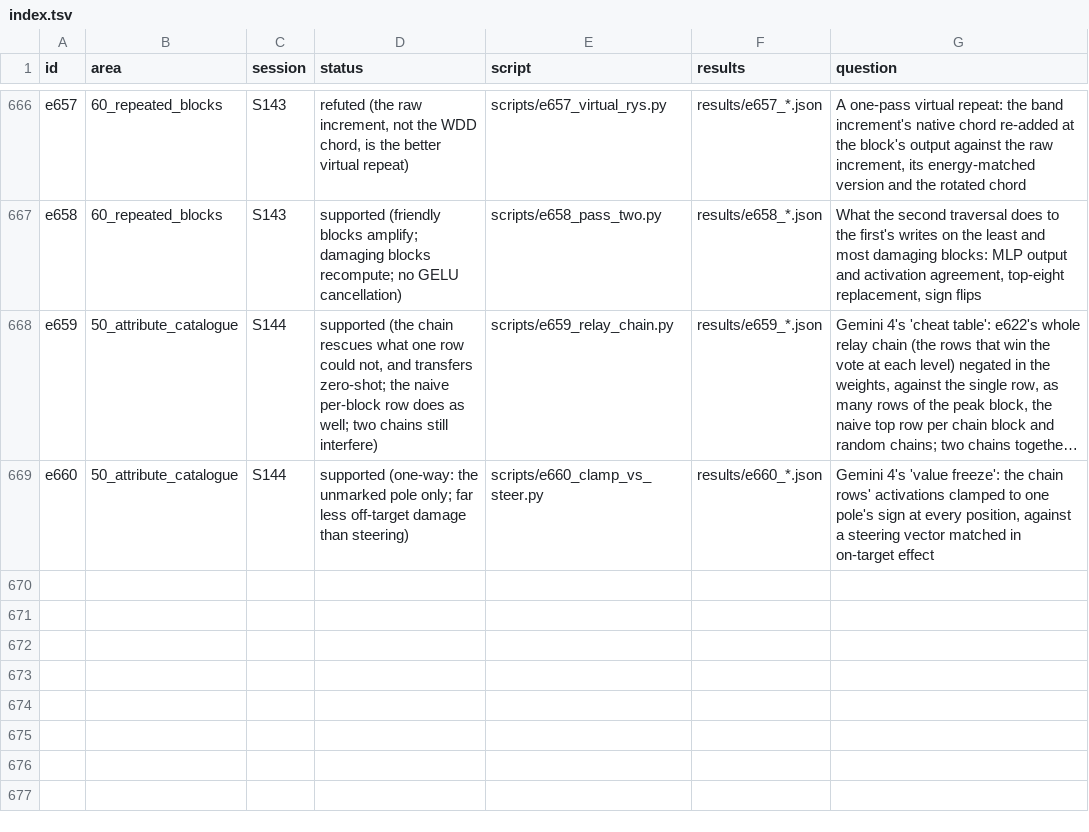
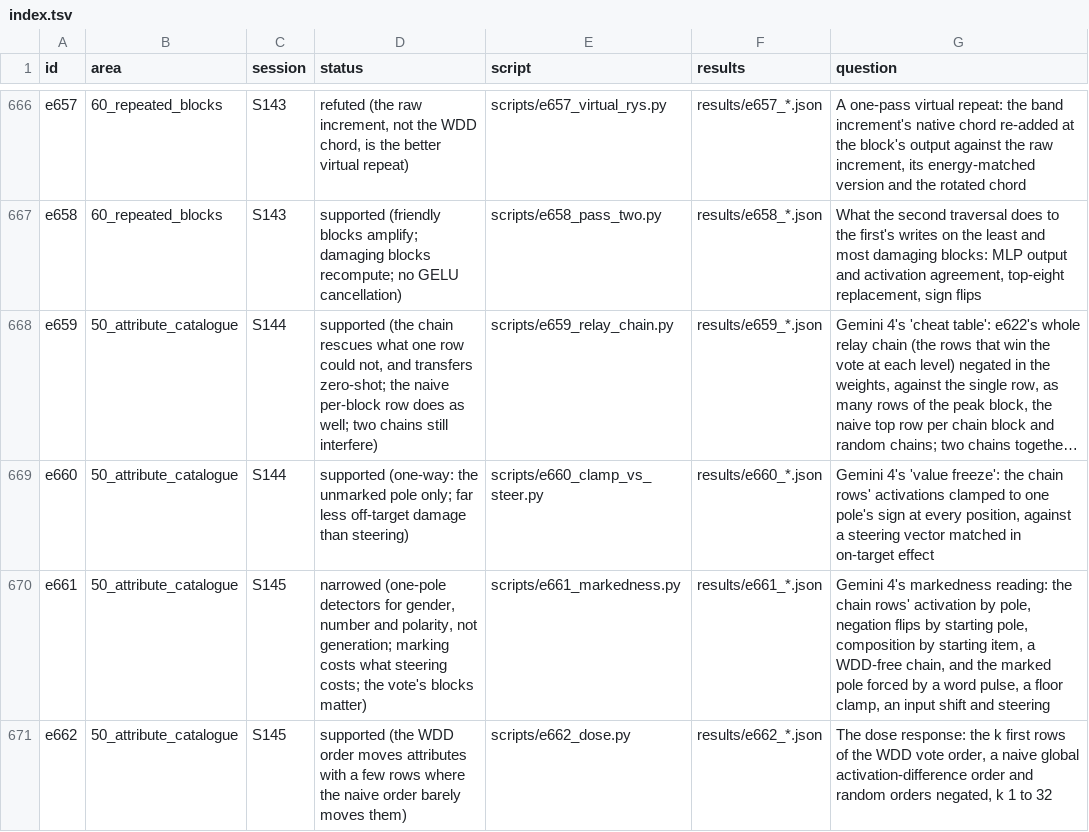
Before and after one commit to sunmoonron/wdd-descendants, a TSV file: docs/atlas/index.tsv, drawn as a sheet; only a part is shown, gaps mark what is left out; long unchanged cells end in …; the diff names each change by its address in the sheet, - before the commit and + after, or states it on an @@ line.

```diff
--- a/docs/atlas/index.tsv
+++ b/docs/atlas/index.tsv
+row 670: e661 | 50_attribute_catalogue | S145 | narrowed (one-pole detectors for gender, number and polarity, not generation; marking costs what steering costs; the vote's blocks matter) | scripts/e661_markedness.py | results/e661_*.json | Gemini 4's markedness reading: the chain rows' activation by pole, negation flips by starting pole, composition by starting item, a WDD-free chain, and the marked pole forced by a word pulse, a floor clamp, an input shift and steering
+row 671: e662 | 50_attribute_catalogue | S145 | supported (the WDD order moves attributes with a few rows where the naive order barely moves them) | scripts/e662_dose.py | results/e662_*.json | The dose response: the k first rows of the WDD vote order, a naive global activation-difference order and random orders negated, k 1 to 32
```
Also changed, not shown: 22 other files.
